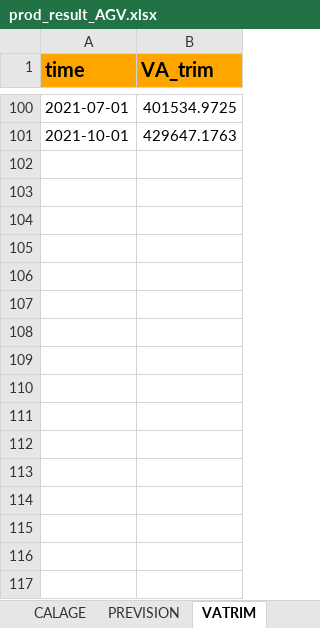
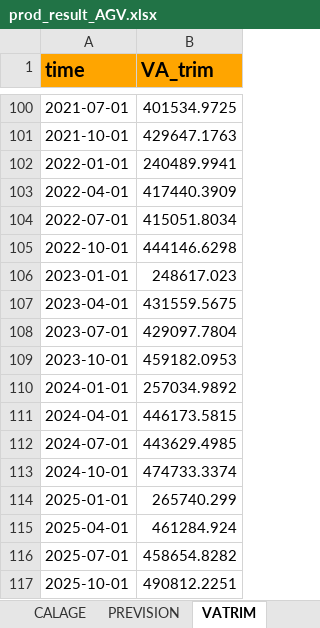
Before and after one commit to luckymaxtser/Compte_trim, an Excel workbook: prod_result_AGV.xlsx, sheet VATRIM, drawn as a sheet; only a part is shown, gaps mark what is left out; values as stored, in another font and other column widths than the file's, no borders; the diff names each change by its address in the sheet, - before the commit and + after, or states it on an @@ line.

```diff
--- a/prod_result_AGV.xlsx (sheet VATRIM)
+++ b/prod_result_AGV.xlsx (sheet VATRIM)
+row 102: 2022-01-01 | 240489.9941
+row 103: 2022-04-01 | 417440.3909
+row 104: 2022-07-01 | 415051.8034
+row 105: 2022-10-01 | 444146.6298
+row 106: 2023-01-01 | 248617.023
+row 107: 2023-04-01 | 431559.5675
+row 108: 2023-07-01 | 429097.7804
+row 109: 2023-10-01 | 459182.0953
+row 110: 2024-01-01 | 257034.9892
+row 111: 2024-04-01 | 446173.5815
+row 112: 2024-07-01 | 443629.4985
+row 113: 2024-10-01 | 474733.3374
+row 114: 2025-01-01 | 265740.299
+row 115: 2025-04-01 | 461284.924
+row 116: 2025-07-01 | 458654.8282
+row 117: 2025-10-01 | 490812.2251
```
Also changed, not shown: sheet PREVISION, sheet INDI, sheet ETALONNAGE.
